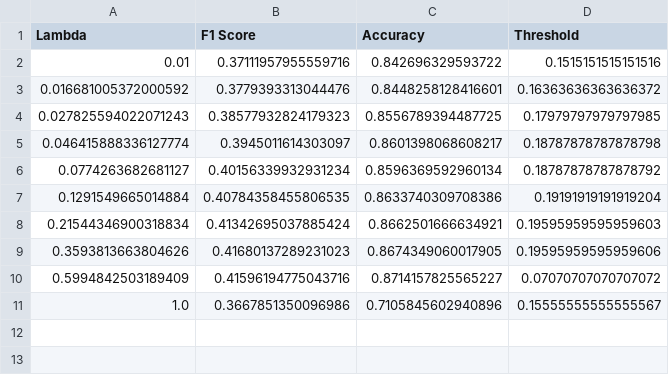
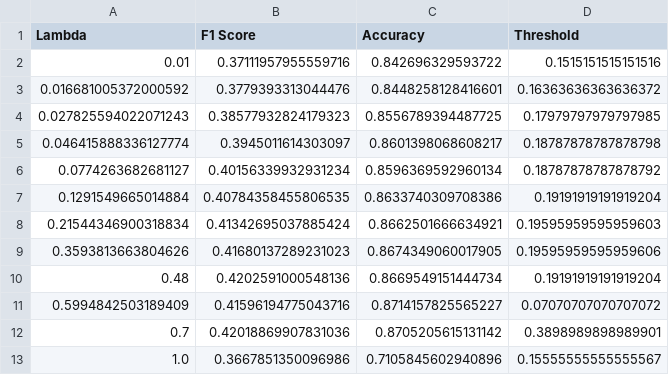
Before and after one commit to Lluc24/CardioRisk, a CSV file: experiments/exp_gamma_LogR/lambda_LogR.csv, drawn as a sheet; the diff names each change by its address in the sheet, - before the commit and + after, or states it on an @@ line.

Commit message:
New experiment

```diff
--- a/experiments/exp_gamma_LogR/lambda_LogR.csv
+++ b/experiments/exp_gamma_LogR/lambda_LogR.csv
+row 10: 0.48 | 0.4202591000548136 | 0.8669549151444734 | 0.19191919191919204
+row 12: 0.7 | 0.42018869907831036 | 0.8705205615131142 | 0.3898989898989901
```
Also changed, not shown: 1 other file.
